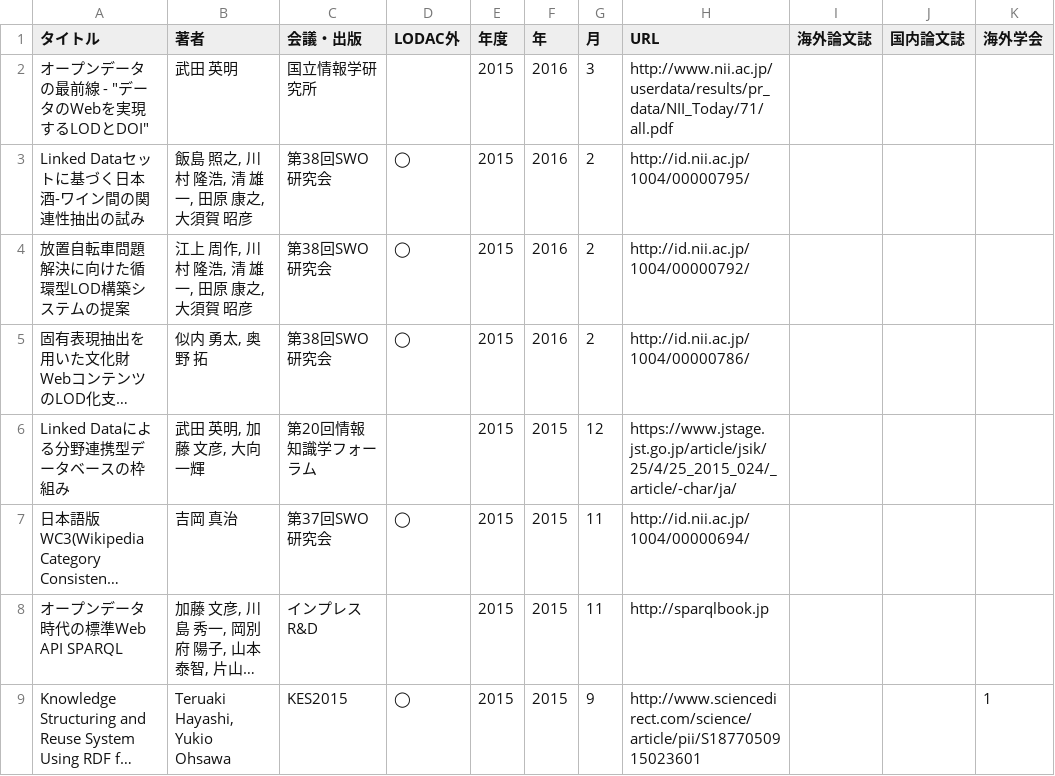
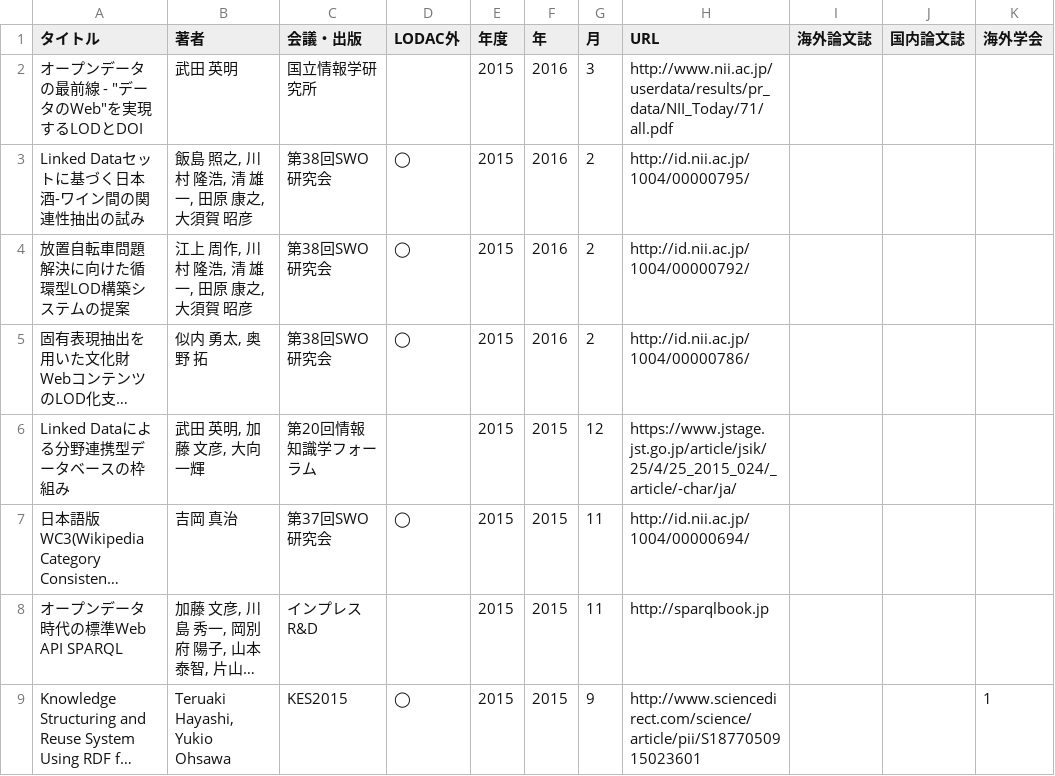
Before and after one commit to fumi/dbpedia-japanese-usecases, a TSV file: data/research.tsv, drawn as a sheet; only a part is shown; long unchanged cells end in …; the diff names each change by its address in the sheet, - before the commit and + after, or states it on an @@ line.

Commit message:
Fixing quote

```diff
--- a/data/research.tsv
+++ b/data/research.tsv
-A2 (タイトル): オープンデータの最前線 - "データのWebを実現するLODとDOI"
+A2 (タイトル): オープンデータの最前線 - "データのWeb"を実現するLODとDOI
```
